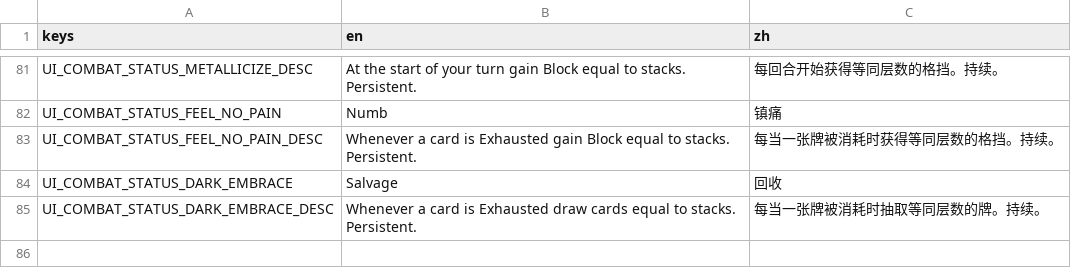
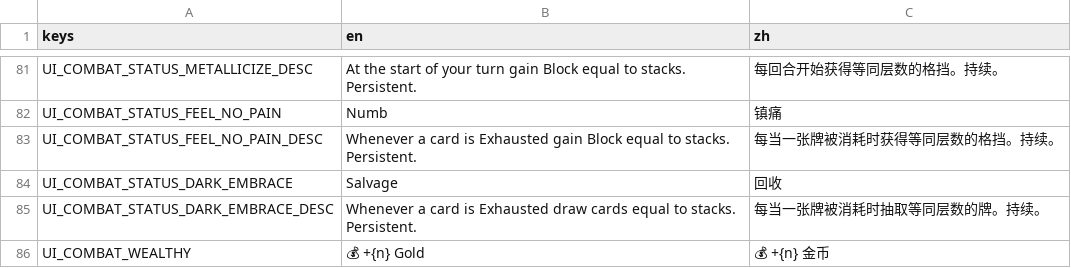
Before and after one commit to Jelly13124/Cardgame, a CSV file: assets/translations/ui_combat.csv, drawn as a sheet; only a part is shown, gaps mark what is left out; the diff names each change by its address in the sheet, - before the commit and + after, or states it on an @@ line.

```diff
--- a/assets/translations/ui_combat.csv
+++ b/assets/translations/ui_combat.csv
+row 86: UI_COMBAT_WEALTHY | 💰 +{n} Gold | 💰 +{n} 金币
```
Also changed, not shown: assets/translations/content_relics.csv, 15 other files.
